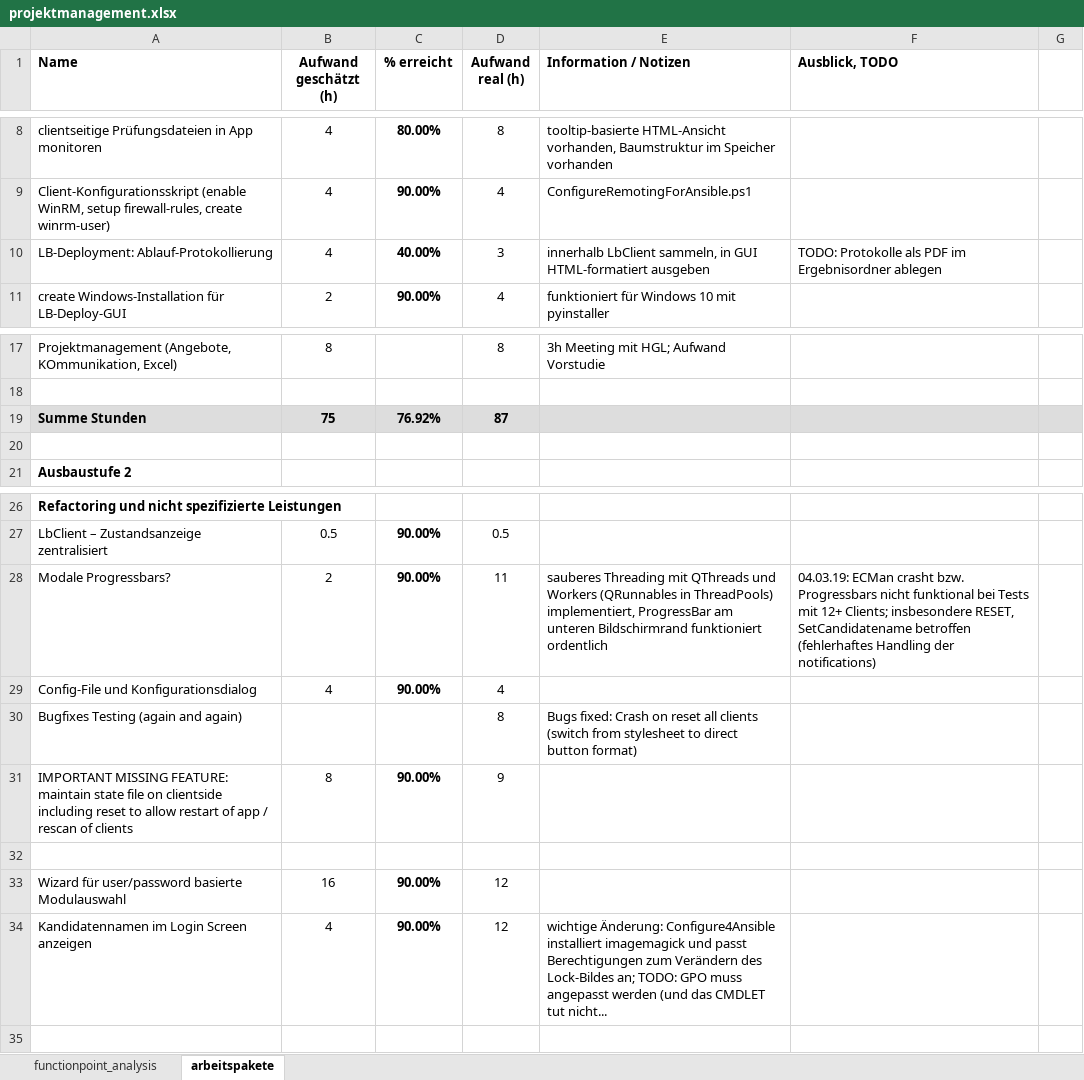
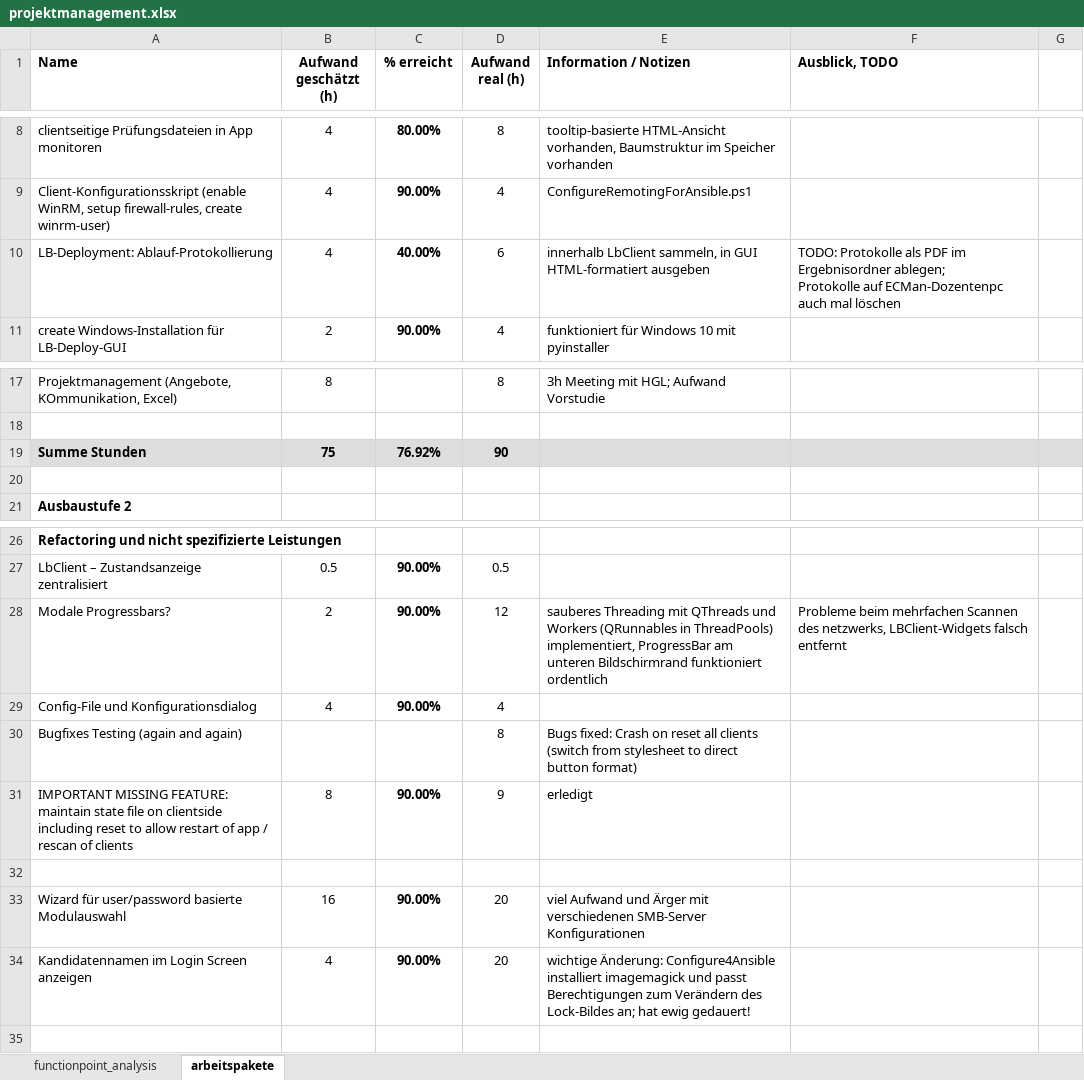
Before and after one commit to greenorca/ECMan, an Excel workbook: projektmanagement.xlsx, sheet arbeitspakete, drawn as a sheet; only a part is shown, gaps mark what is left out; values as stored, in another font and other column widths than the file's, no borders; conditional formats not drawn; ↵ is a line break in a cell; the diff names each change by its address in the sheet, - before the commit and + after, or states it on an @@ line.

```diff
--- a/projektmanagement.xlsx (sheet arbeitspakete)
+++ b/projektmanagement.xlsx (sheet arbeitspakete)
-D10 (Aufwand real (h)): 3
+D10 (Aufwand real (h)): 6
-F10 (Ausblick, TODO): …im Ergebnisordner ablegen
+F10 (Ausblick, TODO): …im Ergebnisordner ablegen; ↵ Protokolle auf ECMan-Dozentenpc auch mal löschen
-D19 (Aufwand real (h)): 87
+D19 (Aufwand real (h)): 90
-D28 (Aufwand real (h)): 11
+D28 (Aufwand real (h)): 12
-F28 (Ausblick, TODO): 04.03.19: ECMan crasht bzw. Progressbars nicht funktional bei Tests mit 12+ Clients; insbesondere RESET, SetCandidatename betroffen (fehlerhaftes Handling der notifications)
+F28 (Ausblick, TODO): Probleme beim mehrfachen Scannen des netzwerks, LBClient-Widgets falsch entfernt
-E31 (Information / Notizen): (empty)
+E31 (Information / Notizen): erledigt
-D33:D34 (Aufwand real (h)): 12
+D33:D34 (Aufwand real (h)): 20
-E33 (Information / Notizen): (empty)
+E33 (Information / Notizen): viel Aufwand und Ärger mit verschiedenen SMB-Server Konfigurationen
-E34 (Information / Notizen): …Lock-Bildes an; TODO: GPO muss angepasst werden (und das CMDLET tut nicht...
+E34 (Information / Notizen): …Lock-Bildes an; hat ewig gedauert!
```
Also changed, not shown: 11 other files.
